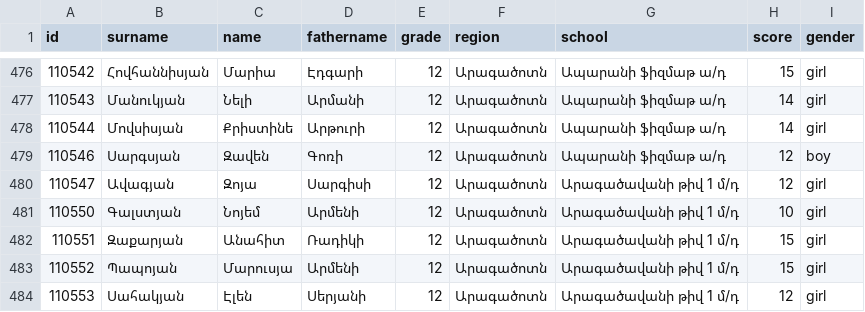
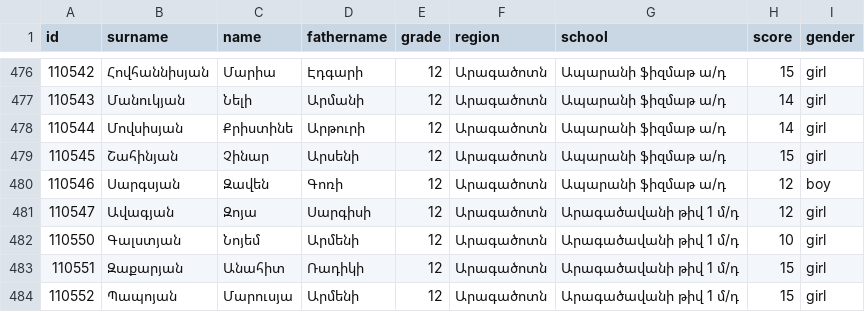
Before and after one commit to GorArzanyanAUA/OlympAnalyzer, a CSV file: data/data_csv/armenian25/Ard-HLezu-Aragacotn-DP25.csv, drawn as a sheet; only a part is shown, gaps mark what is left out; the shorter side is filled out with more unchanged rows.

```diff
--- a/data/data_csv/armenian25/Ard-HLezu-Aragacotn-DP25.csv
+++ b/data/data_csv/armenian25/Ard-HLezu-Aragacotn-DP25.csv
@@ -478,2 +478,3 @@ id,surname,name,fathername,grade,region,school,score,gender
 110544,Մովսիսյան,Քրիստինե,Արթուրի,12,Արագածոտն,Ապարանի ֆիզմաթ ա/դ,14,girl
+110545,Շահինյան,Չինար,Արսենի,12,Արագածոտն,Ապարանի ֆիզմաթ ա/դ,15,girl
 110546,Սարգսյան,Զավեն,Գոռի,12,Արագածոտն,Ապարանի ֆիզմաթ ա/դ,12,boy
```
Also changed, not shown: data/data_csv/history25/Ard-Patm-Yerevan-DP25.csv, data/data_csv/math25/Cucak-Aragatsotn-Math25-DP-1.csv, 18 other files.
